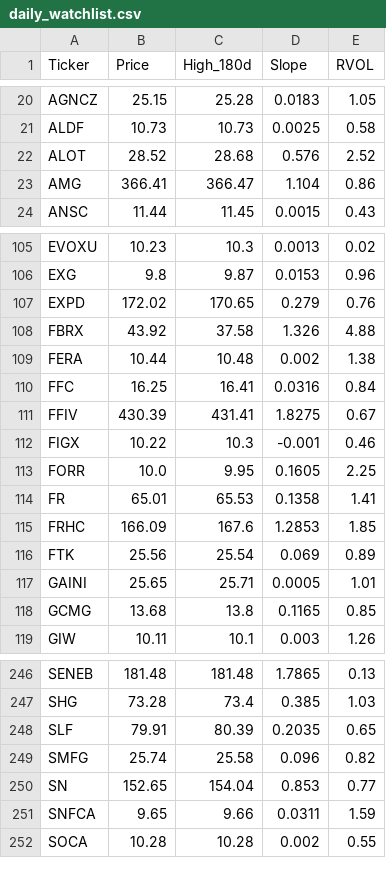
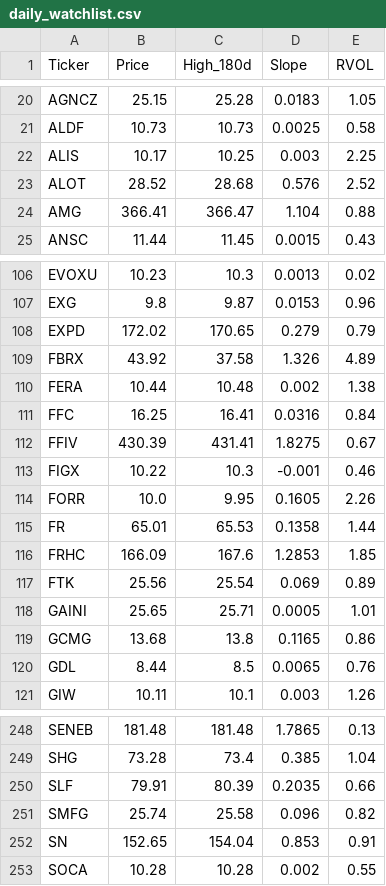
Before and after one commit to akshatsirohiya-arch/my-investment-ai, a CSV file: daily_watchlist.csv, drawn as a sheet; only a part is shown, gaps mark what is left out; removed rows and columns are numbered as before the commit, all else as after; the diff covers the shown part only; the diff names each change by its address in the sheet, - before the commit and + after, or states it on an @@ line.

```diff
--- a/daily_watchlist.csv
+++ b/daily_watchlist.csv
+row 22: ALIS | 10.17 | 10.25 | 0.003 | 2.25
-E24 (RVOL): 0.86
+E24 (RVOL): 0.88
-E108 (RVOL): 0.76
+E108 (RVOL): 0.79
-E109 (RVOL): 4.88
+E109 (RVOL): 4.89
-E114 (RVOL): 2.25
+E114 (RVOL): 2.26
-E115 (RVOL): 1.41
+E115 (RVOL): 1.44
-E119 (RVOL): 0.85
+E119 (RVOL): 0.86
+row 120: GDL | 8.44 | 8.5 | 0.0065 | 0.76
-E249 (RVOL): 1.03
+E249 (RVOL): 1.04
-E250 (RVOL): 0.65
+E250 (RVOL): 0.66
-E252 (RVOL): 0.77
+E252 (RVOL): 0.91
-row 251: SNFCA | 9.65 | 9.66 | 0.0311 | 1.59
```
Also changed, not shown: 50 edited cells elsewhere in this file.
